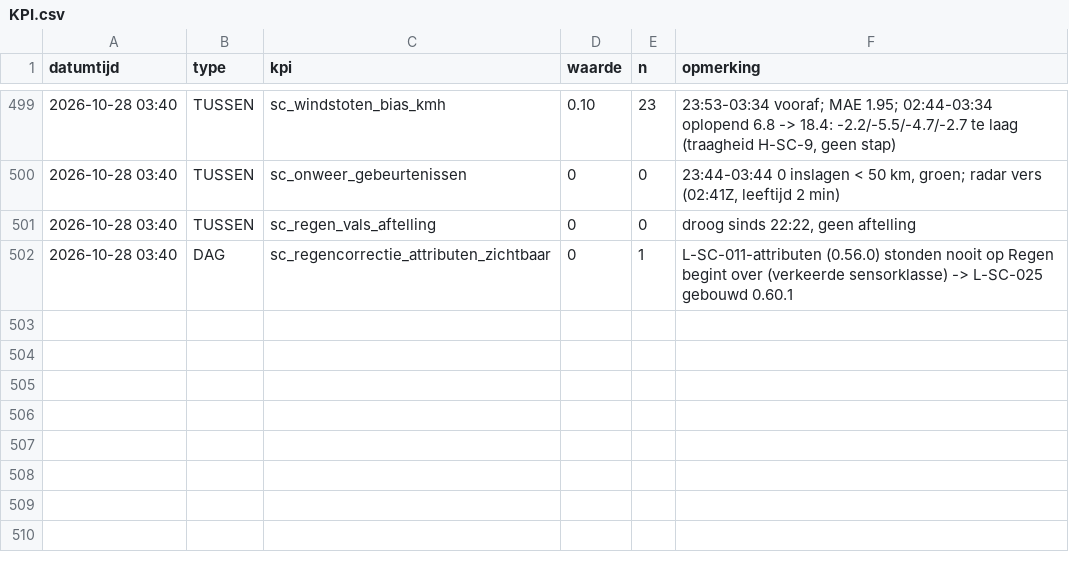
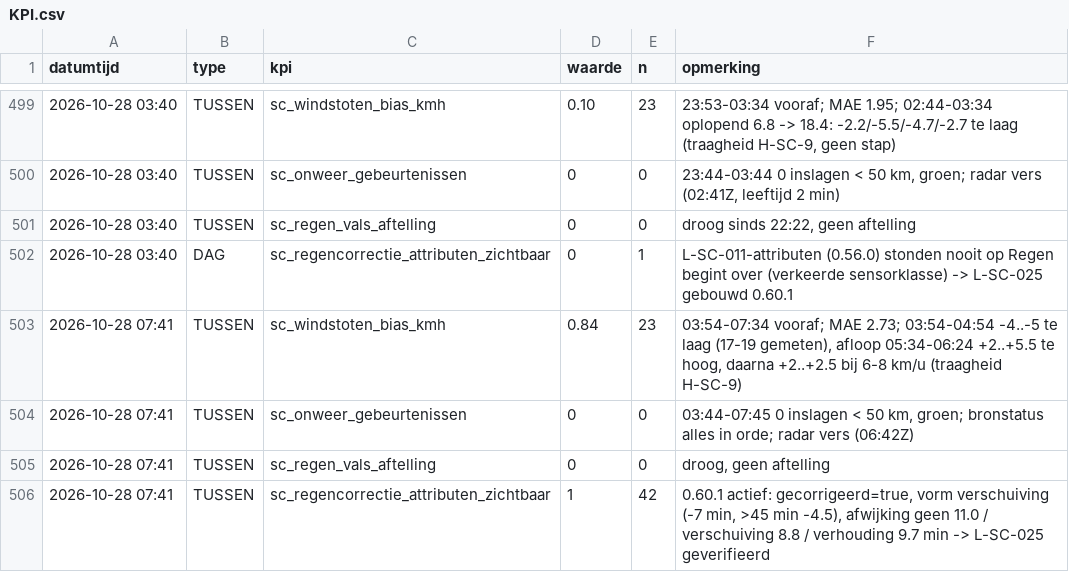
Before and after one commit to Roedie84/StormchaseNL, a CSV file: KPI.csv, drawn as a sheet; only a part is shown, gaps mark what is left out; the diff names each change by its address in the sheet, - before the commit and + after, or states it on an @@ line.

```diff
--- a/KPI.csv
+++ b/KPI.csv
+row 503: 2026-10-28 07:41 | TUSSEN | sc_windstoten_bias_kmh | 0.84 | 23 | 03:54-07:34 vooraf; MAE 2.73; 03:54-04:54 -4..-5 te laag (17-19 gemeten), afloop 05:34-06:24 +2..+5.5 te hoog, daarna +2..+2.5 bij 6-8 km/u (traagheid H-SC-9)
+row 504: 2026-10-28 07:41 | TUSSEN | sc_onweer_gebeurtenissen | 0 | 0 | 03:44-07:45 0 inslagen < 50 km, groen; bronstatus alles in orde; radar vers (06:42Z)
+row 505: 2026-10-28 07:41 | TUSSEN | sc_regen_vals_aftelling | 0 | 0 | droog, geen aftelling
+row 506: 2026-10-28 07:41 | TUSSEN | sc_regencorrectie_attributen_zichtbaar | 1 | 42 | 0.60.1 actief: gecorrigeerd=true, vorm verschuiving (-7 min, >45 min -4.5), afwijking geen 11.0 / verschuiving 8.8 / verhouding 9.7 min -> L-SC-025 geverifieerd
```
Also changed, not shown: 2 other files.
